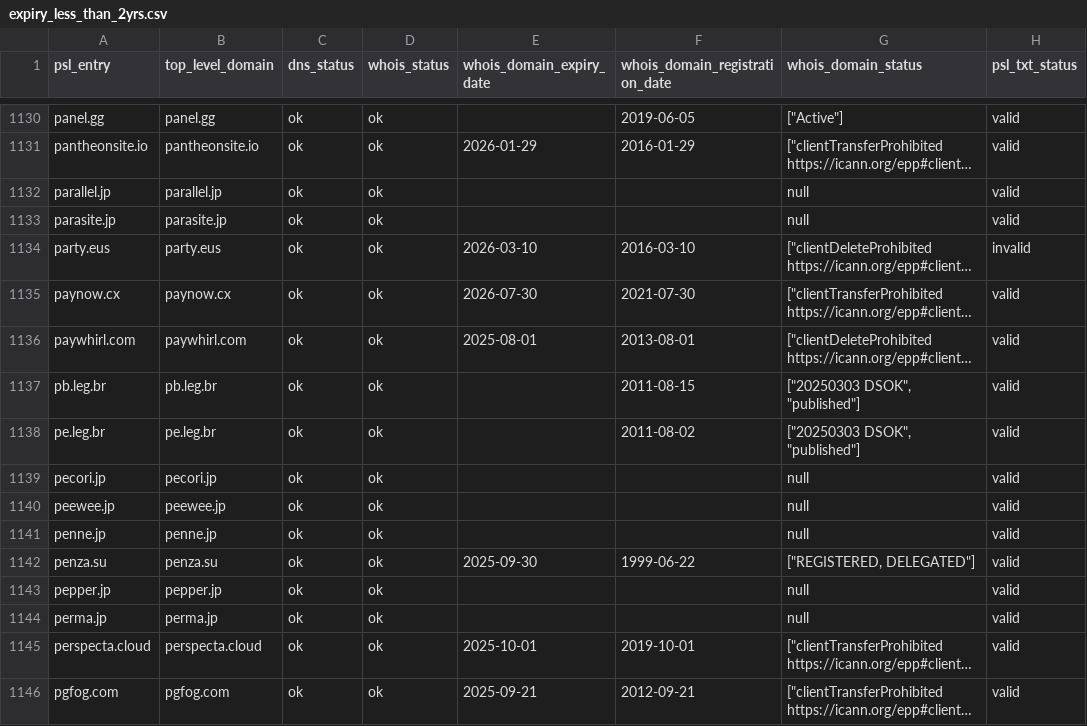
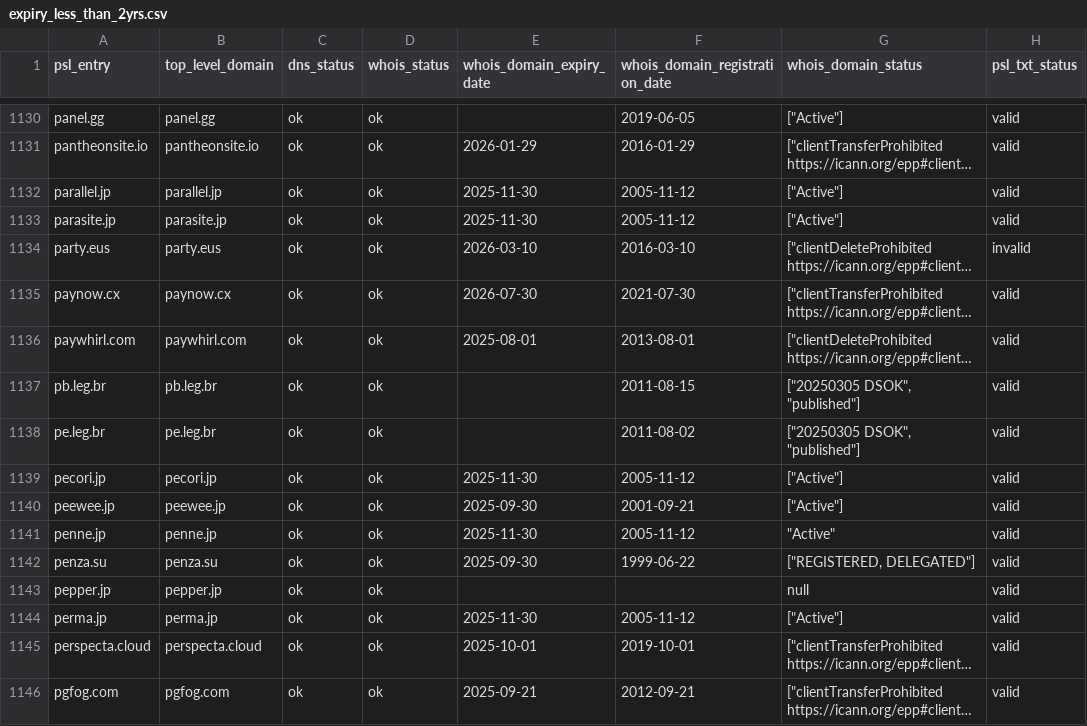
Before and after one commit to groundcat/PSL-private-domains-checker, a CSV file: data/expiry_less_than_2yrs.csv, drawn as a sheet; only a part is shown, gaps mark what is left out; long unchanged cells end in …; the diff covers the shown part only; the diff names each change by its address in the sheet, - before the commit and + after, or states it on an @@ line.

```diff
--- a/data/expiry_less_than_2yrs.csv
+++ b/data/expiry_less_than_2yrs.csv
-E1132:E1133 (whois_domain_expiry_date): (empty)
+E1132:E1133 (whois_domain_expiry_date): 2025-11-30
-F1132:F1133 (whois_domain_registration_date): (empty)
+F1132:F1133 (whois_domain_registration_date): 2005-11-12
-G1132:G1133 (whois_domain_status): null
+G1132:G1133 (whois_domain_status): ["Active"]
-G1137:G1138 (whois_domain_status): ["20250303 DSOK", "published"]
+G1137:G1138 (whois_domain_status): ["20250305 DSOK", "published"]
-E1139 (whois_domain_expiry_date): (empty)
+E1139 (whois_domain_expiry_date): 2025-11-30
-F1139 (whois_domain_registration_date): (empty)
+F1139 (whois_domain_registration_date): 2005-11-12
-G1139:G1140 (whois_domain_status): null
+G1139:G1140 (whois_domain_status): ["Active"]
-E1140 (whois_domain_expiry_date): (empty)
+E1140 (whois_domain_expiry_date): 2025-09-30
-F1140 (whois_domain_registration_date): (empty)
+F1140 (whois_domain_registration_date): 2001-09-21
-E1141 (whois_domain_expiry_date): (empty)
+E1141 (whois_domain_expiry_date): 2025-11-30
-F1141 (whois_domain_registration_date): (empty)
+F1141 (whois_domain_registration_date): 2005-11-12
-G1141 (whois_domain_status): null
+G1141 (whois_domain_status): "Active"
-E1144 (whois_domain_expiry_date): (empty)
+E1144 (whois_domain_expiry_date): 2025-11-30
-F1144 (whois_domain_registration_date): (empty)
+F1144 (whois_domain_registration_date): 2005-11-12
-G1144 (whois_domain_status): null
+G1144 (whois_domain_status): ["Active"]
```
Also changed, not shown: 148 edited cells elsewhere in this file, data/all.csv, data/missing_psl_txt.csv, 1 other file.
